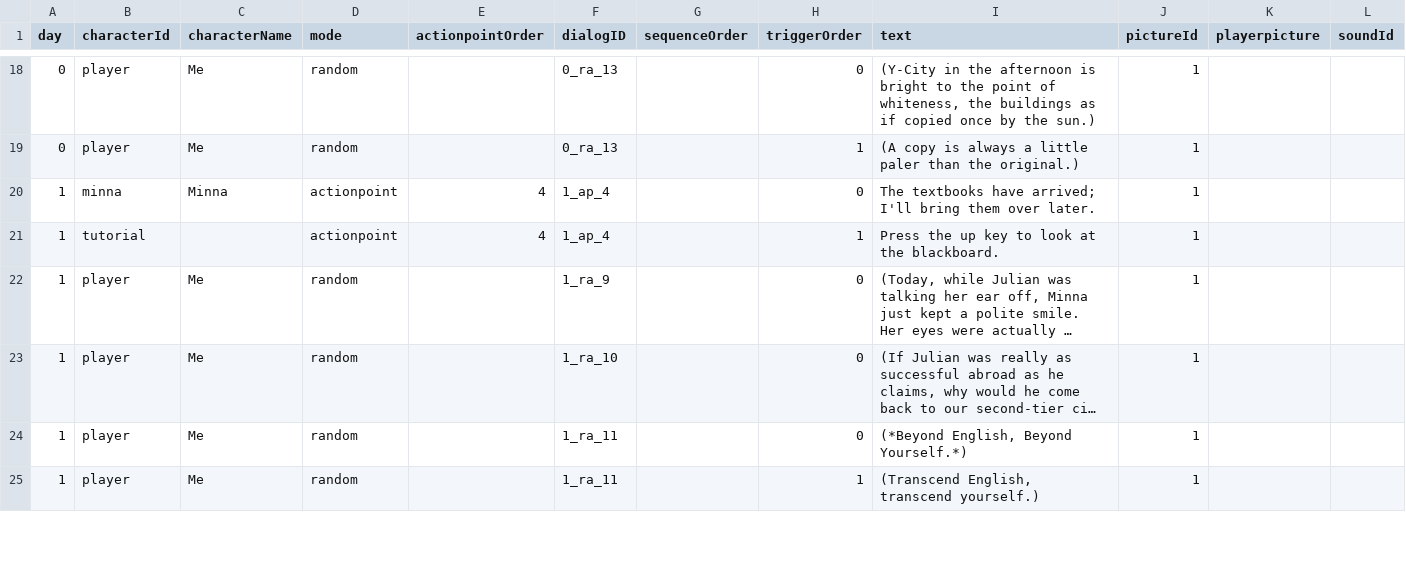
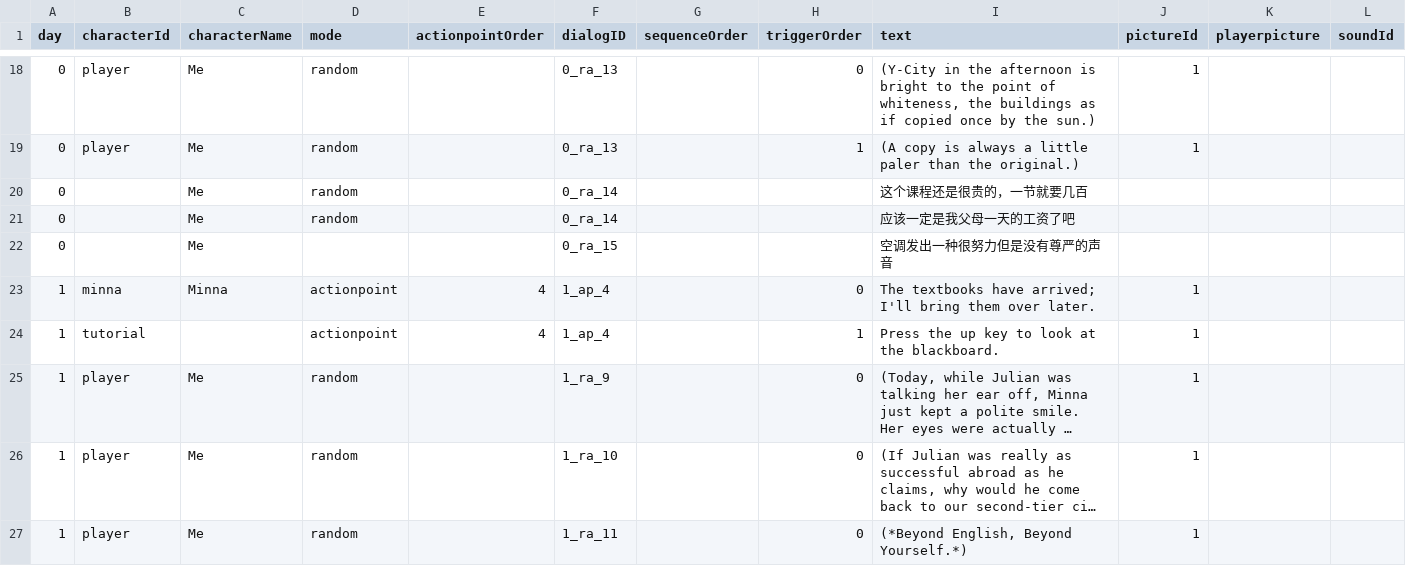
Before and after one commit to Shannju/WhiteNight, a CSV file: Assets/c#/Dialog/csv/windows.csv, drawn as a sheet; only a part is shown, gaps mark what is left out; the shorter side is filled out with more unchanged rows; long unchanged cells end in …; the diff covers the shown part only; the diff names each change by its address in the sheet, - before the commit and + after, or states it on an @@ line.

```diff
--- a/Assets/c#/Dialog/csv/windows.csv
+++ b/Assets/c#/Dialog/csv/windows.csv
+row 20: 0 |  | Me | random |  | 0_ra_14 |  |  | 这个课程还是很贵的，一节就要几百
+row 21: 0 |  | Me | random |  | 0_ra_14 |  |  | 应该一定是我父母一天的工资了吧
+row 22: 0 |  | Me |  |  | 0_ra_15 |  |  | 空调发出一种很努力但是没有尊严的声音
```
Also changed, not shown: 22 added rows elsewhere in this file, Assets/c#/Dialog/csv/mate.csv, Assets/c#/Dialog/csv/teacher.csv, 13 other files.
